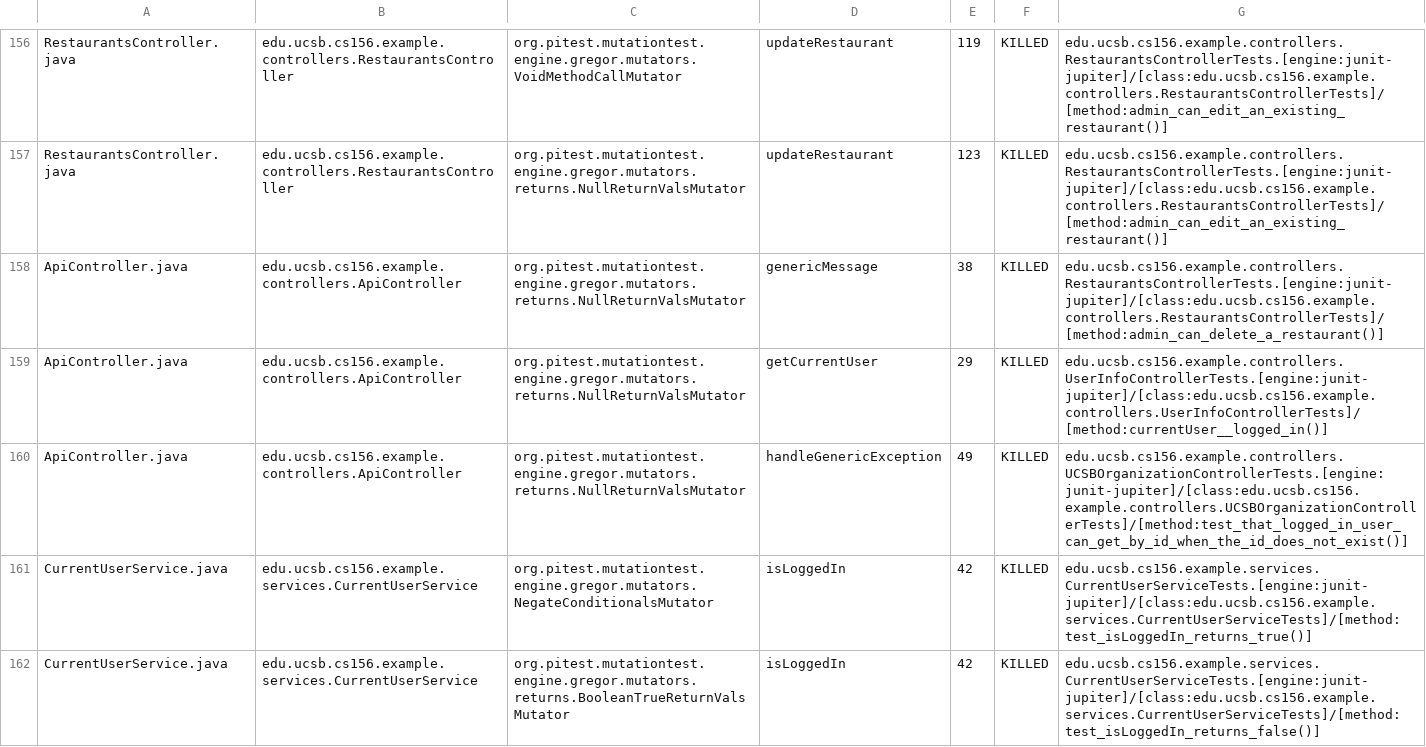
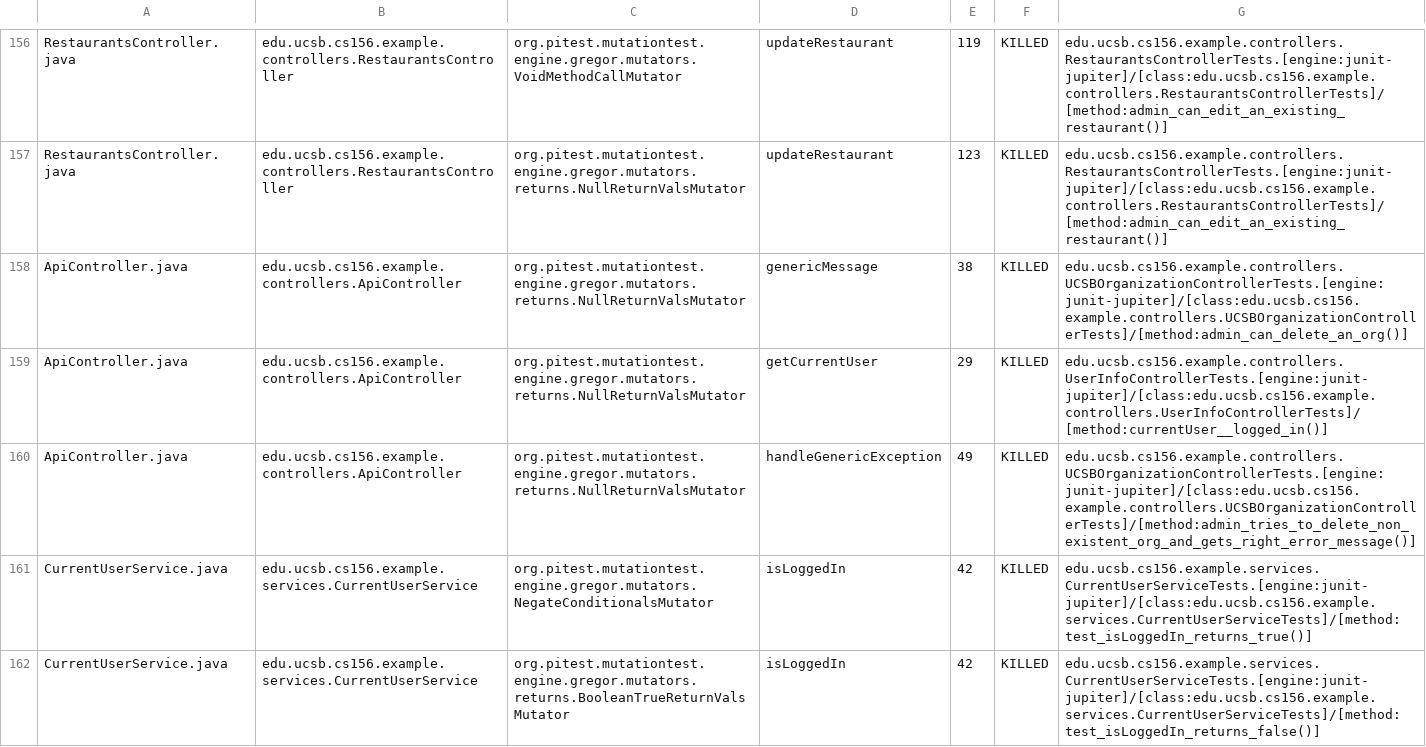
Before and after one commit to ucsb-cs156-f24/team02-f24-13, a CSV file: prs/118/pitest/mutations.csv, drawn as a sheet; only a part is shown, gaps mark what is left out.

Commit message:
Deploying to gh-pages from @ ucsb-cs156-f24/team02-f24-13@453c4c633ed8baabd3d5495658722d079b48a4aa 🚀

```diff
--- a/prs/118/pitest/mutations.csv
+++ b/prs/118/pitest/mutations.csv
@@ -157,5 +157,5 @@ RestaurantsController.java,edu.ucsb.cs156.example.controllers.RestaurantsControl
 RestaurantsController.java,edu.ucsb.cs156.example.controllers.RestaurantsController,org.pitest.mutationtest.engine.gregor.mutators.returns.NullReturnValsMutator,updateRestaurant,123,KILLED,edu.ucsb.cs156.example.controllers.RestaurantsControllerTests.[engine:junit-jupiter]/[class:edu.ucsb.cs156.example.controllers.RestaurantsControllerTests]/[method:admin_can_edit_an_existing_restaurant()]
-ApiController.java,edu.ucsb.cs156.example.controllers.ApiController,org.pitest.mutationtest.engine.gregor.mutators.returns.NullReturnValsMutator,genericMessage,38,KILLED,edu.ucsb.cs156.example.controllers.RestaurantsControllerTests.[engine:junit-jupiter]/[class:edu.ucsb.cs156.example.controllers.RestaurantsControllerTests]/[method:admin_can_delete_a_restaurant()]
+ApiController.java,edu.ucsb.cs156.example.controllers.ApiController,org.pitest.mutationtest.engine.gregor.mutators.returns.NullReturnValsMutator,genericMessage,38,KILLED,edu.ucsb.cs156.example.controllers.UCSBOrganizationControllerTests.[engine:junit-jupiter]/[class:edu.ucsb.cs156.example.controllers.UCSBOrganizationControllerTests]/[method:admin_can_delete_an_org()]
 ApiController.java,edu.ucsb.cs156.example.controllers.ApiController,org.pitest.mutationtest.engine.gregor.mutators.returns.NullReturnValsMutator,getCurrentUser,29,KILLED,edu.ucsb.cs156.example.controllers.UserInfoControllerTests.[engine:junit-jupiter]/[class:edu.ucsb.cs156.example.controllers.UserInfoControllerTests]/[method:currentUser__logged_in()]
-ApiController.java,edu.ucsb.cs156.example.controllers.ApiController,org.pitest.mutationtest.engine.gregor.mutators.returns.NullReturnValsMutator,handleGenericException,49,KILLED,edu.ucsb.cs156.example.controllers.UCSBOrganizationControllerTests.[engine:junit-jupiter]/[class:edu.ucsb.cs156.example.controllers.UCSBOrganizationControllerTests]/[method:test_that_logged_in_user_can_get_by_id_when_the_id_does_not_exist()]
+ApiController.java,edu.ucsb.cs156.example.controllers.ApiController,org.pitest.mutationtest.engine.gregor.mutators.returns.NullReturnValsMutator,handleGenericException,49,KILLED,edu.ucsb.cs156.example.controllers.UCSBOrganizationControllerTests.[engine:junit-jupiter]/[class:edu.ucsb.cs156.example.controllers.UCSBOrganizationControllerTests]/[method:admin_tries_to_delete_non_existent_org_and_gets_right_error_message()]
 CurrentUserService.java,edu.ucsb.cs156.example.services.CurrentUserService,org.pitest.mutationtest.engine.gregor.mutators.NegateConditionalsMutator,isLoggedIn,42,KILLED,edu.ucsb.cs156.example.services.CurrentUserServiceTests.[engine:junit-jupiter]/[class:edu.ucsb.cs156.example.services.CurrentUserServiceTests]/[method:test_isLoggedIn_returns_true()]
```
Also changed, not shown: 17 other files.
